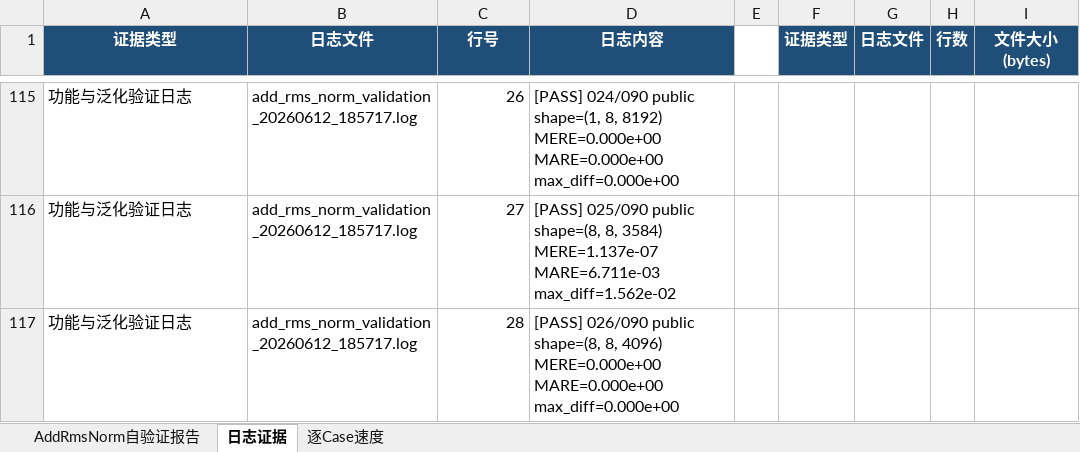
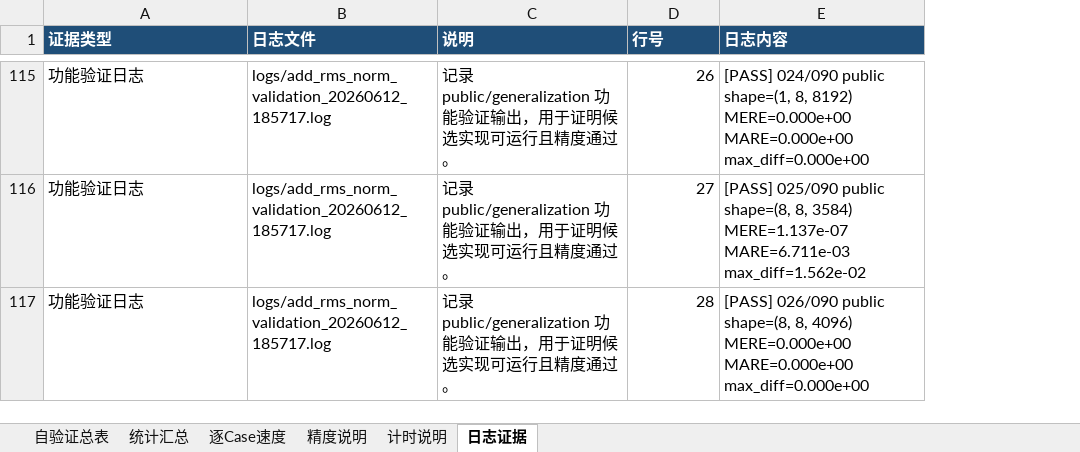
Before and after one commit to chongweiliu/triton-ascend, an Excel workbook: third_party/ascend/tutorials/add_rms_norm/AddRmsNorm算子自验证报告.xlsx, sheet 日志证据, drawn as a sheet; only a part is shown, gaps mark what is left out; values as stored, in another font and other column widths than the file's, no borders; removed rows and columns are numbered as before the commit, all else as after; the diff covers the shown part only; the diff names each change by its address in the sheet, - before the commit and + after, or states it on an @@ line.

Commit message:
docs: align add rms norm validation evidence

```diff
--- a/third_party/ascend/tutorials/add_rms_norm/AddRmsNorm算子自验证报告.xlsx (sheet 日志证据)
+++ b/third_party/ascend/tutorials/add_rms_norm/AddRmsNorm算子自验证报告.xlsx (sheet 日志证据)
-sheet tab: AddRmsNorm自验证报告
+sheet tab: 自验证总表
+sheet tab: 统计汇总
+sheet tab: 精度说明
+sheet tab: 计时说明
@@ sheet tab order changed: 自验证总表 | 统计汇总 | 逐Case速度 | 精度说明 | 计时说明 | 日志证据 @@
-column B (日志文件), rows 115-117: all add_rms_norm_validation_20260612_185717.log
+column B (日志文件), rows 115-117: all logs/add_rms_norm_validation_20260612_185717.log
+column C (说明), rows 115-117: all 记录 public/generalization 功能验证输出，用于证明候选实现可运行且精度通过。
-column E, empty
-column F (证据类型), empty
-column G (日志文件), empty
-column H (行数), empty
-column I (文件大小(bytes)), empty
-A1 alignment: center
+A1 alignment: left
-D1:E1 alignment: center
+D1:E1 alignment: left
-A115:A117 (证据类型): 功能与泛化验证日志
+A115:A117 (证据类型): 功能验证日志
```
Also changed, not shown: other rows of this sheet, sheet 逐Case速度, sheet 自验证总表, 8 other files.
